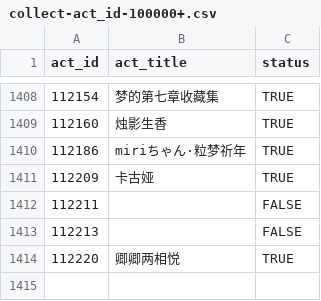
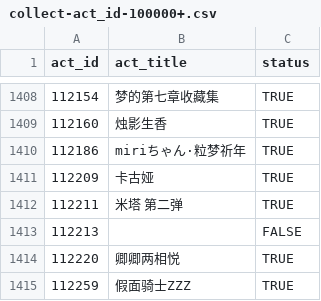
Before and after one commit to CaleyGoldue/bilibili-collections-archive, a CSV file: collect-act_id-100000+.csv, drawn as a sheet; only a part is shown, gaps mark what is left out.

Commit message:
Add files via upload

```diff
--- a/collect-act_id-100000+.csv
+++ b/collect-act_id-100000+.csv
@@ -1411,4 +1411,5 @@
 112209,卡古娅,TRUE
-112211,,FALSE
+112211,米塔 第二弹,TRUE
 112213,,FALSE
 112220,卿卿两相悦,TRUE
+112259,假面骑士ZZZ,TRUE
```
